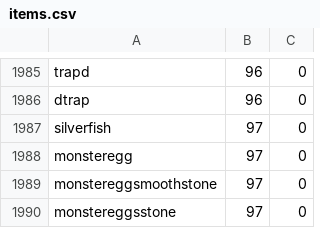
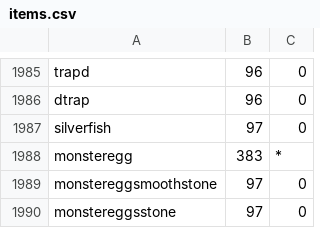
Before and after one commit to turt2live/AntiShare, a CSV file: src/main/resources/items.csv, drawn as a sheet; only a part is shown, gaps mark what is left out.

Commit message:
Repair monster egg bug

```diff
--- a/src/main/resources/items.csv
+++ b/src/main/resources/items.csv
@@ -1987,3 +1987,3 @@ dtrap,96,0
 silverfish,97,0
-monsteregg,97,0
+monsteregg,383,*
 monstereggsmoothstone,97,0
```
